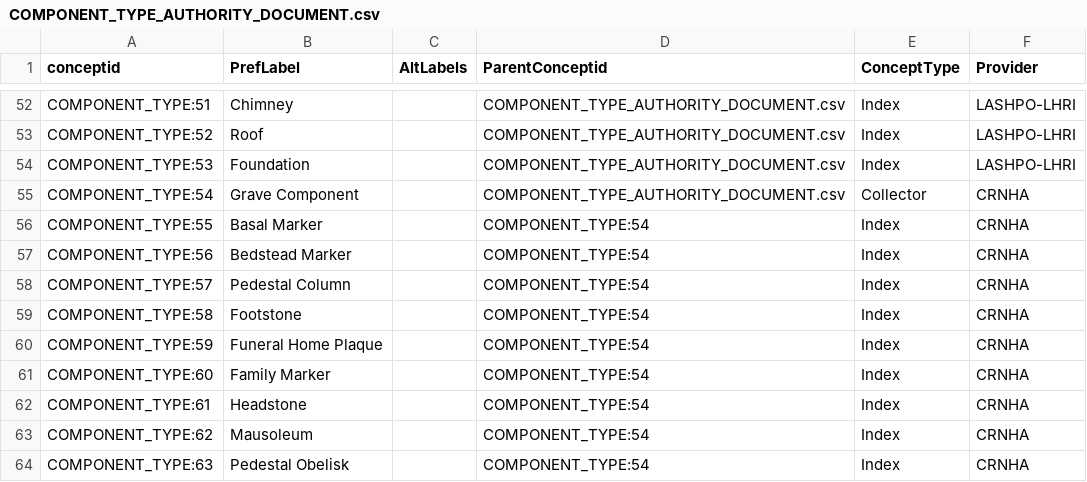
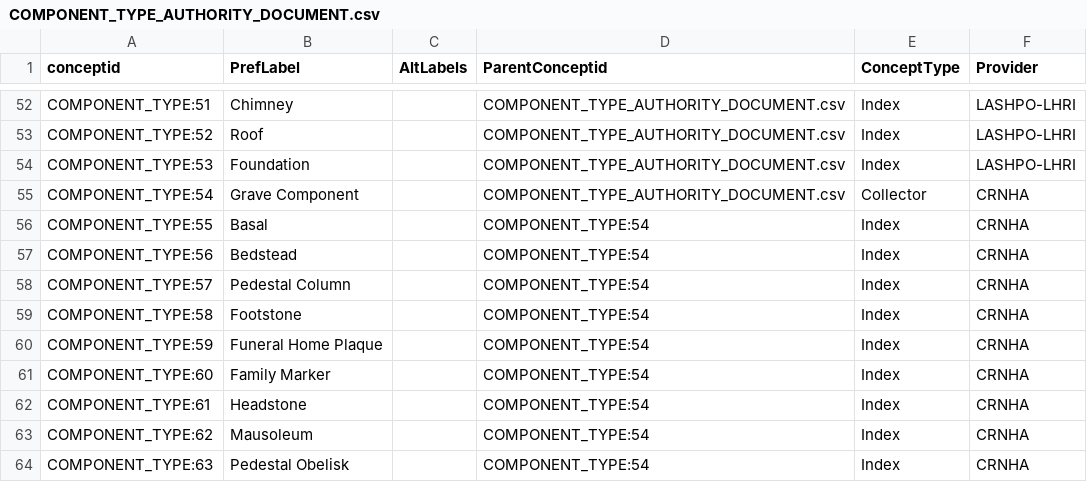
Before and after one commit to legiongis/crip, a CSV file: crip/source_data/concepts/authority_files/COMPONENT_TYPE_AUTHORITY_DOCUMENT.csv, drawn as a sheet; only a part is shown, gaps mark what is left out.

Commit message:
authdocs

```diff
--- a/crip/source_data/concepts/authority_files/COMPONENT_TYPE_AUTHORITY_DOCUMENT.csv
+++ b/crip/source_data/concepts/authority_files/COMPONENT_TYPE_AUTHORITY_DOCUMENT.csv
@@ -55,4 +55,4 @@ COMPONENT_TYPE:53,Foundation,,COMPONENT_TYPE_AUTHORITY_DOCUMENT.csv,Index,LASHPO
 COMPONENT_TYPE:54,Grave Component,,COMPONENT_TYPE_AUTHORITY_DOCUMENT.csv,Collector,CRNHA
-COMPONENT_TYPE:55,Basal Marker,,COMPONENT_TYPE:54,Index,CRNHA
-COMPONENT_TYPE:56,Bedstead Marker,,COMPONENT_TYPE:54,Index,CRNHA
+COMPONENT_TYPE:55,Basal,,COMPONENT_TYPE:54,Index,CRNHA
+COMPONENT_TYPE:56,Bedstead,,COMPONENT_TYPE:54,Index,CRNHA
 COMPONENT_TYPE:57,Pedestal Column,,COMPONENT_TYPE:54,Index,CRNHA
```
